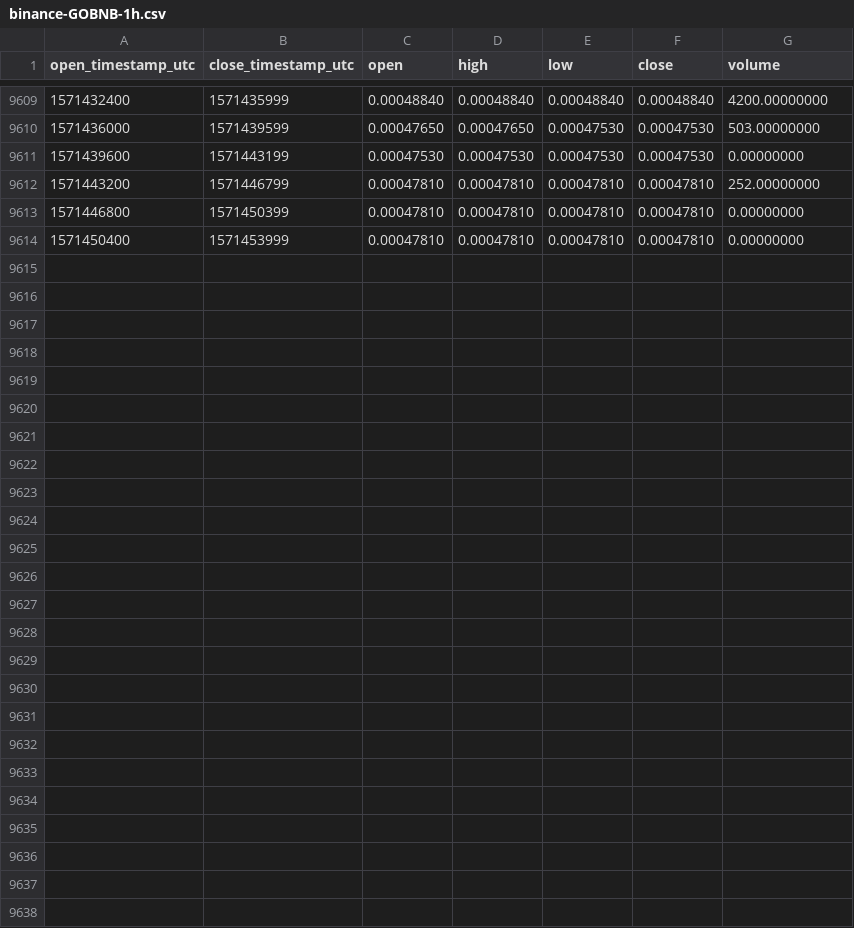
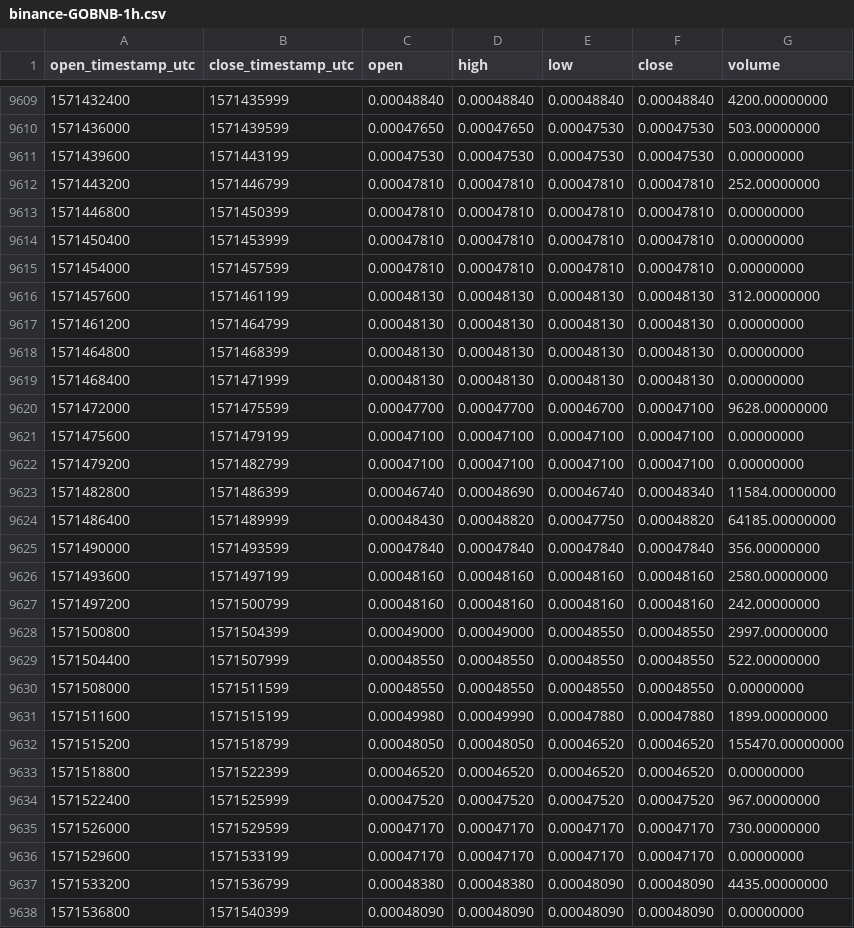
Before and after one commit to cryptobigbro/binance-GOBNB, a CSV file: binance-GOBNB-1h.csv, drawn as a sheet; only a part is shown, gaps mark what is left out.

Commit message:
Update OHLCV data.

```diff
--- a/binance-GOBNB-1h.csv
+++ b/binance-GOBNB-1h.csv
@@ -9614 +9614,25 @@ open_timestamp_utc,close_timestamp_utc,open,high,low,close,volume
 1571450400,1571453999,0.00047810,0.00047810,0.00047810,0.00047810,0.00000000
+1571454000,1571457599,0.00047810,0.00047810,0.00047810,0.00047810,0.00000000
+1571457600,1571461199,0.00048130,0.00048130,0.00048130,0.00048130,312.00000000
+1571461200,1571464799,0.00048130,0.00048130,0.00048130,0.00048130,0.00000000
+1571464800,1571468399,0.00048130,0.00048130,0.00048130,0.00048130,0.00000000
+1571468400,1571471999,0.00048130,0.00048130,0.00048130,0.00048130,0.00000000
+1571472000,1571475599,0.00047700,0.00047700,0.00046700,0.00047100,9628.00000000
+1571475600,1571479199,0.00047100,0.00047100,0.00047100,0.00047100,0.00000000
+1571479200,1571482799,0.00047100,0.00047100,0.00047100,0.00047100,0.00000000
+1571482800,1571486399,0.00046740,0.00048690,0.00046740,0.00048340,11584.00000000
+1571486400,1571489999,0.00048430,0.00048820,0.00047750,0.00048820,64185.00000000
+1571490000,1571493599,0.00047840,0.00047840,0.00047840,0.00047840,356.00000000
+1571493600,1571497199,0.00048160,0.00048160,0.00048160,0.00048160,2580.00000000
+1571497200,1571500799,0.00048160,0.00048160,0.00048160,0.00048160,242.00000000
+1571500800,1571504399,0.00049000,0.00049000,0.00048550,0.00048550,2997.00000000
+1571504400,1571507999,0.00048550,0.00048550,0.00048550,0.00048550,522.00000000
+1571508000,1571511599,0.00048550,0.00048550,0.00048550,0.00048550,0.00000000
+1571511600,1571515199,0.00049980,0.00049990,0.00047880,0.00047880,1899.00000000
+1571515200,1571518799,0.00048050,0.00048050,0.00046520,0.00046520,155470.00000000
+1571518800,1571522399,0.00046520,0.00046520,0.00046520,0.00046520,0.00000000
+1571522400,1571525999,0.00047520,0.00047520,0.00047520,0.00047520,967.00000000
+1571526000,1571529599,0.00047170,0.00047170,0.00047170,0.00047170,730.00000000
+1571529600,1571533199,0.00047170,0.00047170,0.00047170,0.00047170,0.00000000
+1571533200,1571536799,0.00048380,0.00048380,0.00048090,0.00048090,4435.00000000
+1571536800,1571540399,0.00048090,0.00048090,0.00048090,0.00048090,0.00000000
```
Also changed, not shown: binance-GOBNB-1d.csv.
